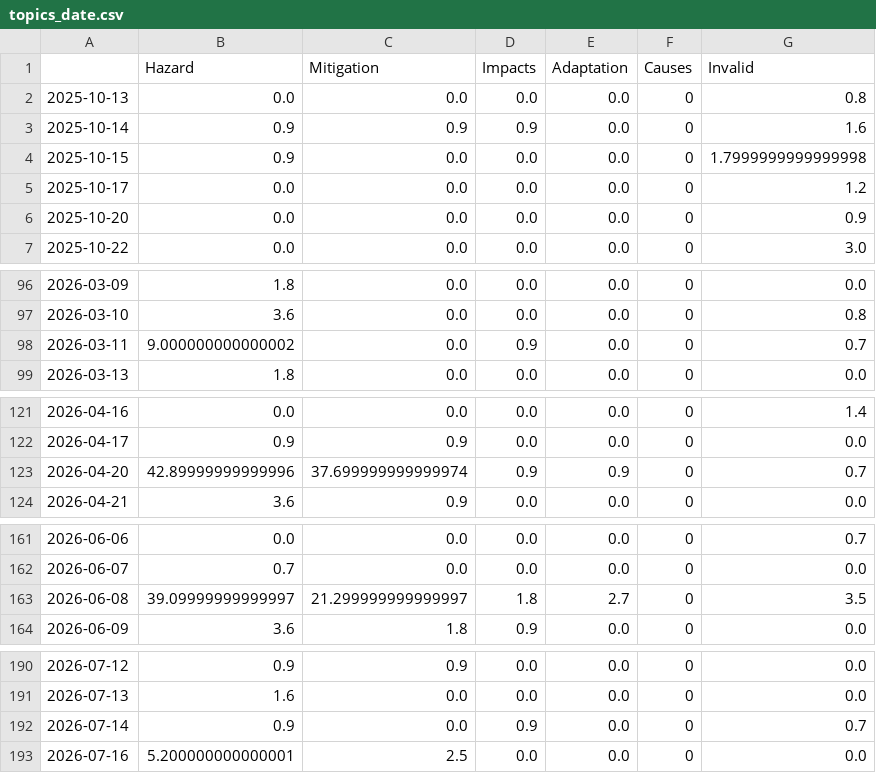
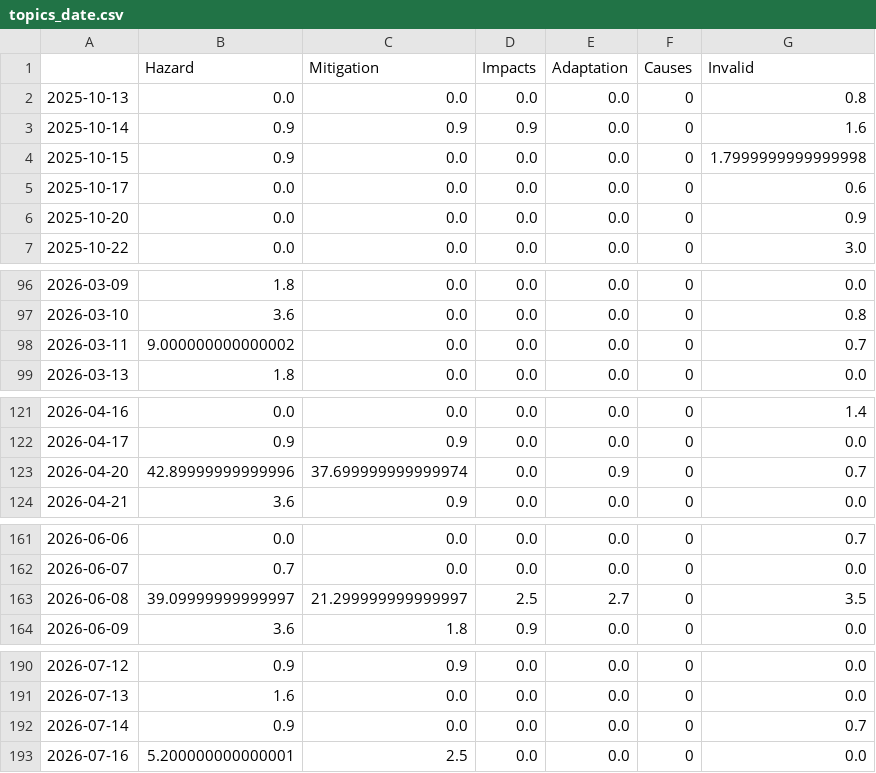
Before and after one commit to tg-news/TsunamiIsComing, a CSV file: csv/topics_date.csv, drawn as a sheet; only a part is shown, gaps mark what is left out; the diff covers the shown part only.

```diff
--- a/csv/topics_date.csv
+++ b/csv/topics_date.csv
@@ -4,3 +4,3 @@
 2025-10-15,0.9,0.0,0.0,0.0,0,1.7999999999999998
-2025-10-17,0.0,0.0,0.0,0.0,0,1.2
+2025-10-17,0.0,0.0,0.0,0.0,0,0.6
 2025-10-20,0.0,0.0,0.0,0.0,0,0.9
@@ -97,3 +97,3 @@
 2026-03-10,3.6,0.0,0.0,0.0,0,0.8
-2026-03-11,9.000000000000002,0.0,0.9,0.0,0,0.7
+2026-03-11,9.000000000000002,0.0,0.0,0.0,0,0.7
 2026-03-13,1.8,0.0,0.0,0.0,0,0.0
@@ -122,3 +122,3 @@
 2026-04-17,0.9,0.9,0.0,0.0,0,0.0
-2026-04-20,42.89999999999996,37.699999999999974,0.9,0.9,0,0.7
+2026-04-20,42.89999999999996,37.699999999999974,0.0,0.9,0,0.7
 2026-04-21,3.6,0.9,0.0,0.0,0,0.0
@@ -162,3 +162,3 @@
 2026-06-07,0.7,0.0,0.0,0.0,0,0.0
-2026-06-08,39.09999999999997,21.299999999999997,1.8,2.7,0,3.5
+2026-06-08,39.09999999999997,21.299999999999997,2.5,2.7,0,3.5
 2026-06-09,3.6,1.8,0.9,0.0,0,0.0
@@ -191,3 +191,3 @@
 2026-07-13,1.6,0.0,0.0,0.0,0,0.0
-2026-07-14,0.9,0.0,0.9,0.0,0,0.7
+2026-07-14,0.9,0.0,0.0,0.0,0,0.7
 2026-07-16,5.200000000000001,2.5,0.0,0.0,0,0.0
```
Also changed, not shown: 2 edited cells elsewhere in this file, 4 other files.
